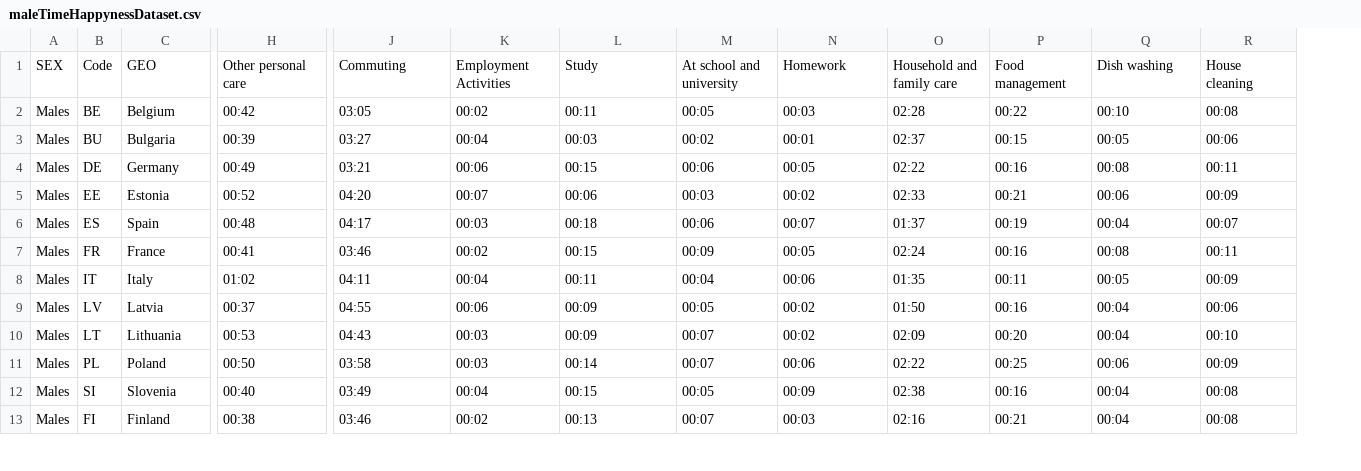
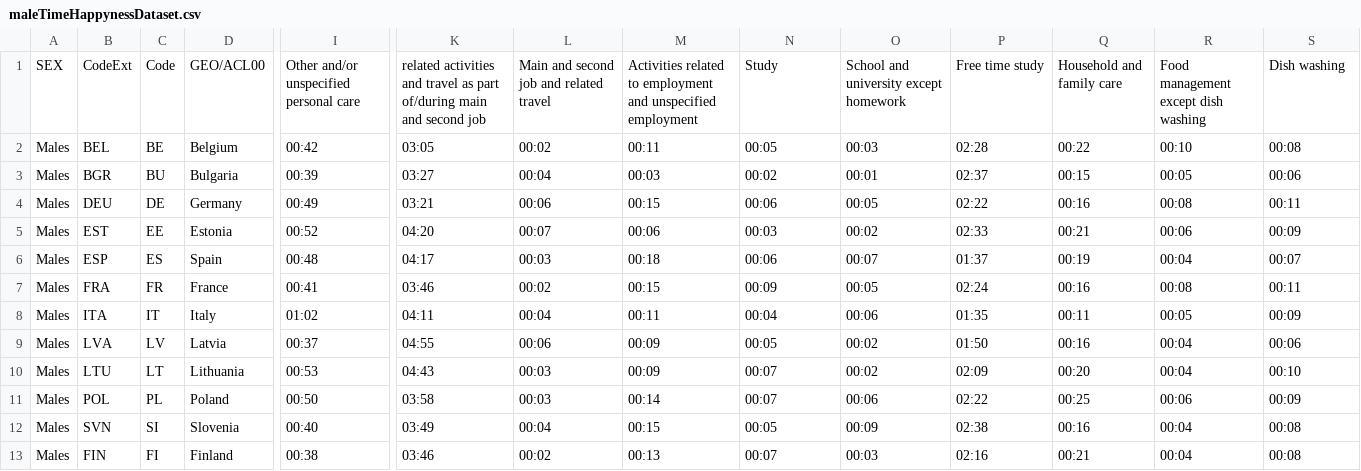
Before and after one commit to lucjands/adv16happyness, a CSV file: dataSets/maleTimeHappynessDataset.csv, drawn as a sheet; only a part is shown, gaps mark what is left out; addresses are those after the commit; the diff covers the shown part only; the diff names each change by its address in the sheet, - before the commit and + after, or states it on an @@ line.

```diff
--- a/dataSets/maleTimeHappynessDataset.csv
+++ b/dataSets/maleTimeHappynessDataset.csv
+column B, rows 1-13: CodeExt | BEL | BGR | DEU | EST | ESP | FRA | ITA | LVA | LTU | POL | SVN | FIN
-D1: GEO
+D1: GEO/ACL00
-I1: Other personal care
+I1: Other and/or unspecified personal care
-K1: Commuting
+K1: related activities and travel as part of/during main and second job
-L1: Employment Activities
+L1: Main and second job and related travel
-M1: Study
+M1: Activities related to employment and unspecified employment
-N1: At school and university
+N1: Study
-O1: Homework
+O1: School and university except homework
-P1: Household and family care
+P1: Free time study
-Q1: Food management
+Q1: Household and family care
-R1: Dish washing
+R1: Food management except dish washing
-S1: House cleaning
+S1: Dish washing
```
Also changed, not shown: 34 edited cells elsewhere in this file, dataSets/femaleTimeHappynessDataset.csv, interfaces/datasets/femaleTimeHappynessDataset.csv, 2 other files.
